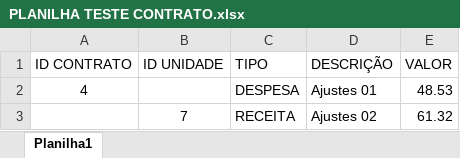
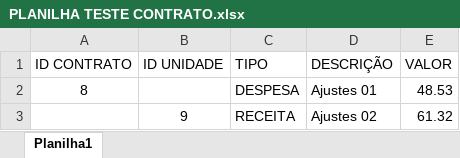
Before and after one commit to Gestao-Online/public-docs, an Excel workbook: erp-v2/assets/PLANILHA TESTE CONTRATO.xlsx, sheet Planilha1, drawn as a sheet; values as stored, in another font and other column widths than the file's, no borders; the diff names each change by its address in the sheet, - before the commit and + after, or states it on an @@ line.

```diff
--- a/erp-v2/assets/PLANILHA TESTE CONTRATO.xlsx (sheet Planilha1)
+++ b/erp-v2/assets/PLANILHA TESTE CONTRATO.xlsx (sheet Planilha1)
-A2 (ID CONTRATO): 4
+A2 (ID CONTRATO): 8
-B3 (ID UNIDADE): 7
+B3 (ID UNIDADE): 9
```
Also changed, not shown: 2 other files.
